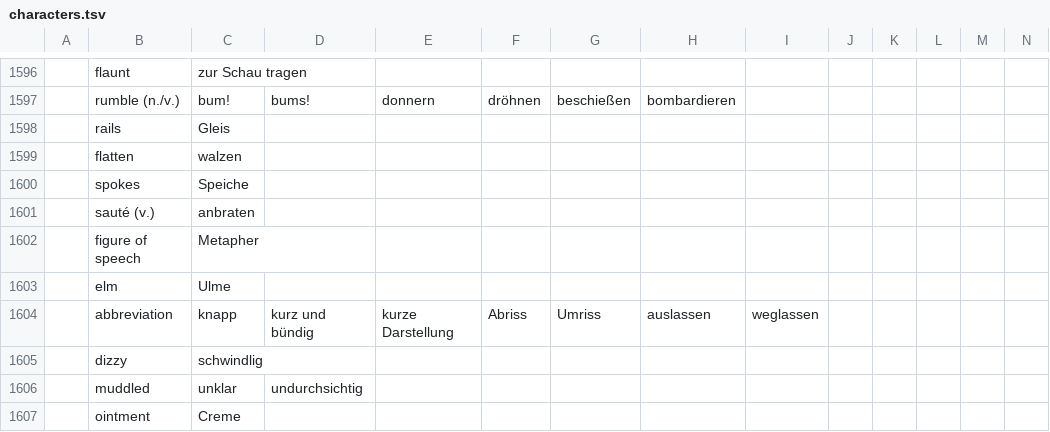
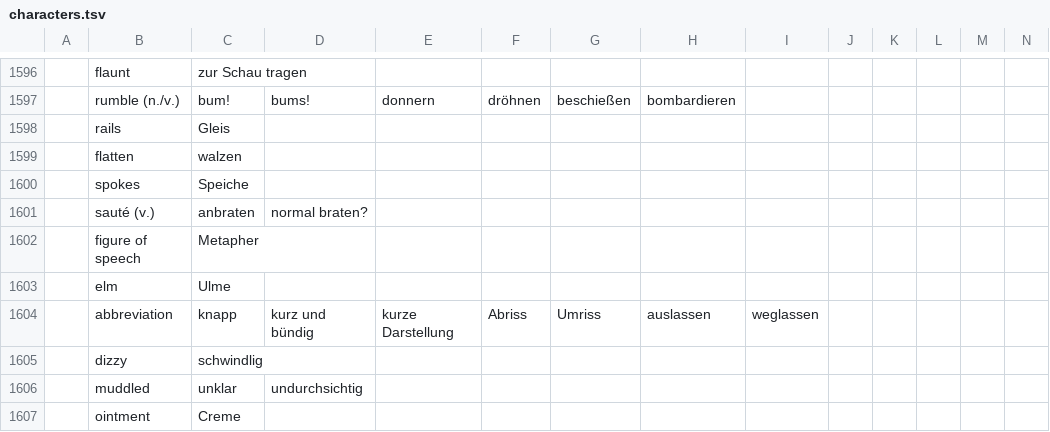
Before and after one commit to marcaltmann/hanzi, a TSV file: characters.tsv, drawn as a sheet; only a part is shown, gaps mark what is left out; the diff covers the shown part only; the diff names each change by its address in the sheet, - before the commit and + after, or states it on an @@ line.

```diff
--- a/characters.tsv
+++ b/characters.tsv
-D1601: (empty)
+D1601: normal braten?
```
Also changed, not shown: 2 added rows and 12 edited cells elsewhere in this file.
